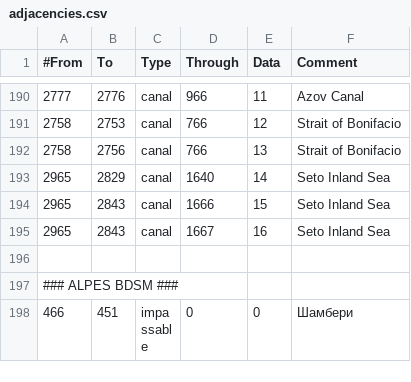
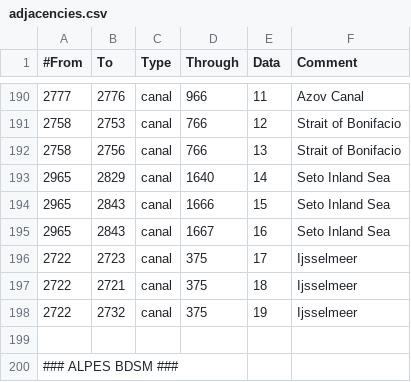
Before and after one commit to artyom-kuznetsov/BDSM_Mod-Victoria2, a CSV file: V2BDSM/mod/2/map/adjacencies.csv, drawn as a sheet; only a part is shown, gaps mark what is left out; the shorter side is filled out with more unchanged rows.

```diff
--- a/V2BDSM/mod/2/map/adjacencies.csv
+++ b/V2BDSM/mod/2/map/adjacencies.csv
@@ -195,2 +195,5 @@
 2965;2843;canal;1667;16;Seto Inland Sea
+2722;2723;canal;375;17;Ijsselmeer
+2722;2721;canal;375;18;Ijsselmeer
+2722;2732;canal;375;19;Ijsselmeer
 
```
Also changed, not shown: 13 other files.
